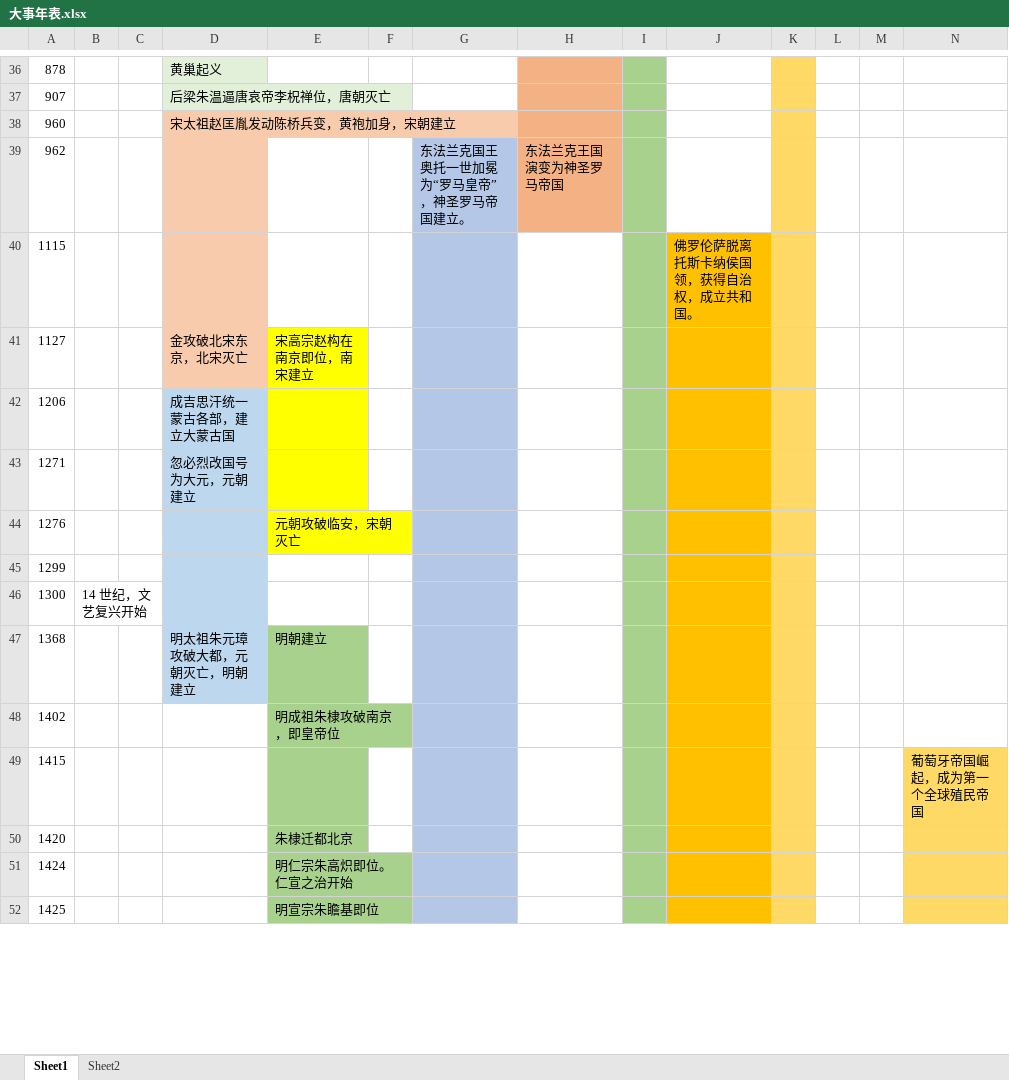
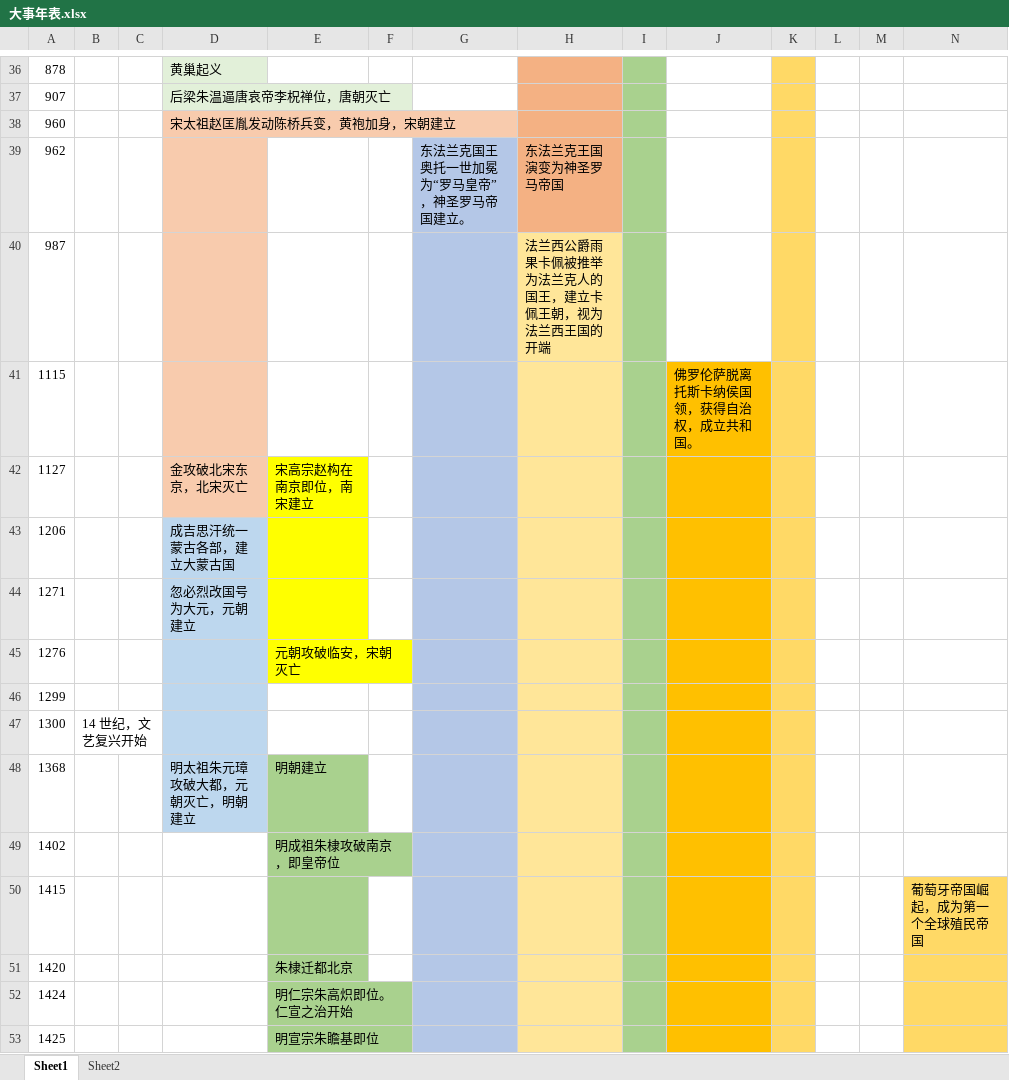
Before and after one commit to wangpengfeido/my-note-2, an Excel workbook: 历史/大事年表.xlsx, sheet Sheet1, drawn as a sheet; only a part is shown, gaps mark what is left out; values as stored, in another font and other column widths than the file's, no borders; addresses are those after the commit; rows hold the shown columns only; the diff covers the shown part only; the diff names each change by its address in the sheet, - before the commit and + after, or states it on an @@ line.

```diff
--- a/历史/大事年表.xlsx (sheet Sheet1)
+++ b/历史/大事年表.xlsx (sheet Sheet1)
+row 40: 987 |  |  |  |  |  |  | 法兰西公爵雨果卡佩被推举为法兰克人的国王，建立卡佩王朝，视为法兰西王国的开端
-H41:H53 fill: none
+H41:H53 fill: #FFE699
```
Also changed, not shown: 1 added row, 1 edited cell and cell formats elsewhere in this sheet, 4 other files.
